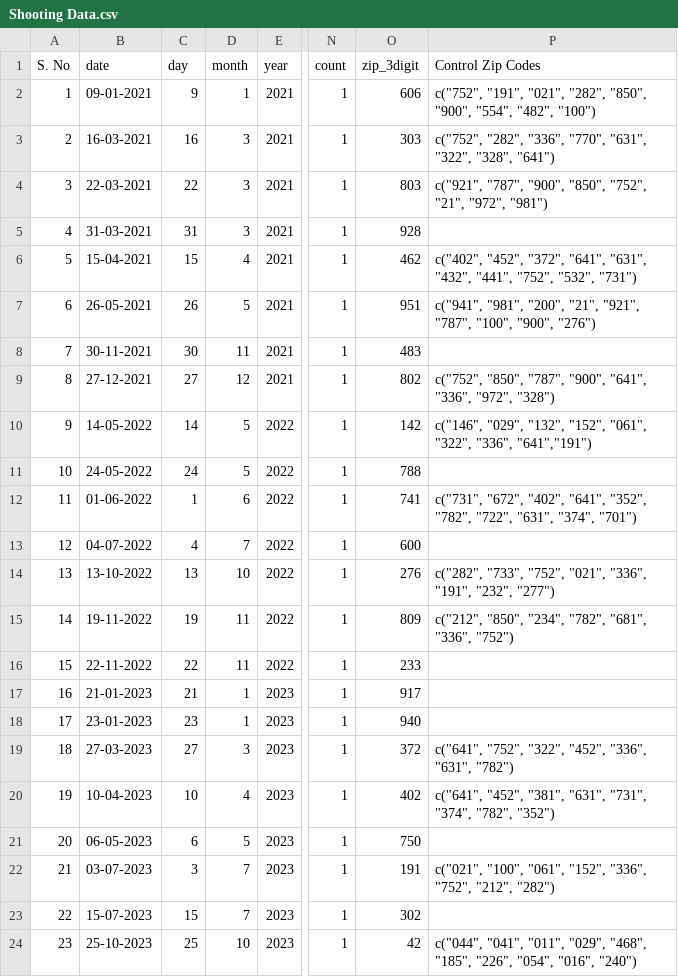
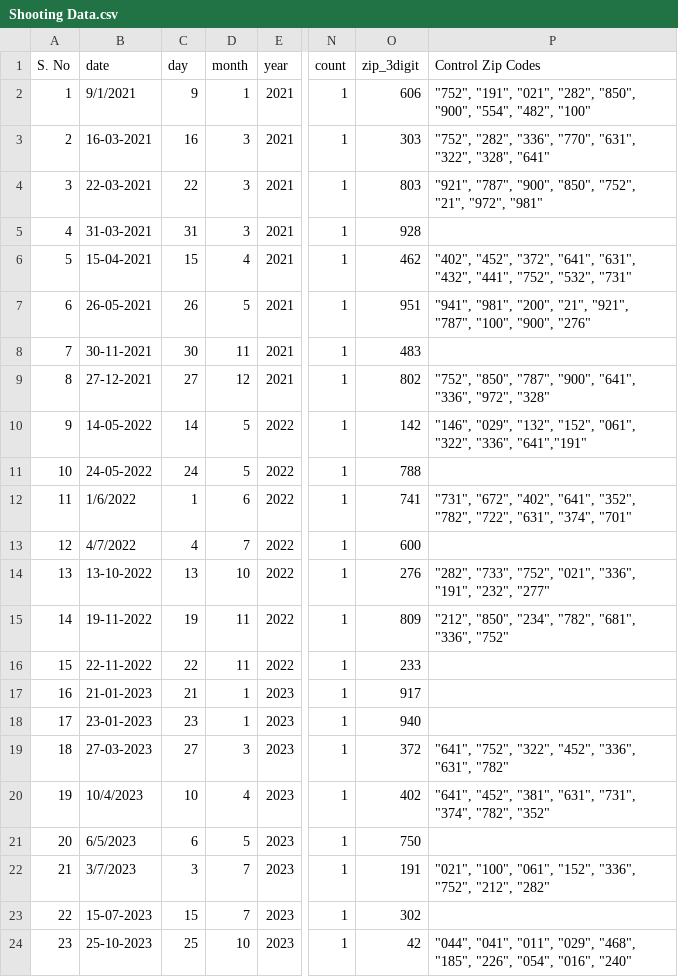
Before and after one commit to muzeeb-shaik/Data_Management, a CSV file: Shooting Data.csv, drawn as a sheet; only a part is shown, gaps mark what is left out; the diff names each change by its address in the sheet, - before the commit and + after, or states it on an @@ line.

Commit message:
Add files via upload

```diff
--- a/Shooting Data.csv
+++ b/Shooting Data.csv
-B2 (date): 09-01-2021
+B2 (date): 9/1/2021
-P2 (Control Zip Codes): c("752", "191", "021", "282", "850", "900", "554", "482", "100")
+P2 (Control Zip Codes): "752", "191", "021", "282", "850", "900", "554", "482", "100"
-P3 (Control Zip Codes): c("752", "282", "336", "770", "631", "322", "328", "641")
+P3 (Control Zip Codes): "752", "282", "336", "770", "631", "322", "328", "641"
-P4 (Control Zip Codes): c("921", "787", "900", "850", "752", "21", "972", "981")
+P4 (Control Zip Codes): "921", "787", "900", "850", "752", "21", "972", "981"
-P6 (Control Zip Codes): c("402", "452", "372", "641", "631", "432", "441", "752", "532", "731")
+P6 (Control Zip Codes): "402", "452", "372", "641", "631", "432", "441", "752", "532", "731"
-P7 (Control Zip Codes): c("941", "981", "200", "21", "921", "787", "100", "900", "276")
+P7 (Control Zip Codes): "941", "981", "200", "21", "921", "787", "100", "900", "276"
-P9 (Control Zip Codes): c("752", "850", "787", "900", "641", "336", "972", "328")
+P9 (Control Zip Codes): "752", "850", "787", "900", "641", "336", "972", "328"
-P10 (Control Zip Codes): c("146", "029", "132", "152", "061", "322", "336", "641","191")
+P10 (Control Zip Codes): "146", "029", "132", "152", "061", "322", "336", "641","191"
-B12 (date): 01-06-2022
+B12 (date): 1/6/2022
-P12 (Control Zip Codes): c("731", "672", "402", "641", "352", "782", "722", "631", "374", "701")
+P12 (Control Zip Codes): "731", "672", "402", "641", "352", "782", "722", "631", "374", "701"
-B13 (date): 04-07-2022
+B13 (date): 4/7/2022
-P14 (Control Zip Codes): c("282", "733", "752", "021", "336", "191", "232", "277")
+P14 (Control Zip Codes): "282", "733", "752", "021", "336", "191", "232", "277"
-P15 (Control Zip Codes): c("212", "850", "234", "782", "681", "336", "752")
+P15 (Control Zip Codes): "212", "850", "234", "782", "681", "336", "752"
-P19 (Control Zip Codes): c("641", "752", "322", "452", "336", "631", "782")
+P19 (Control Zip Codes): "641", "752", "322", "452", "336", "631", "782"
-B20 (date): 10-04-2023
+B20 (date): 10/4/2023
-P20 (Control Zip Codes): c("641", "452", "381", "631", "731", "374", "782", "352")
+P20 (Control Zip Codes): "641", "452", "381", "631", "731", "374", "782", "352"
-B21 (date): 06-05-2023
+B21 (date): 6/5/2023
-B22 (date): 03-07-2023
+B22 (date): 3/7/2023
-P22 (Control Zip Codes): c("021", "100", "061", "152", "336", "752", "212", "282")
+P22 (Control Zip Codes): "021", "100", "061", "152", "336", "752", "212", "282"
-P24 (Control Zip Codes): c("044", "041", "011", "029", "468", "185", "226", "054", "016", "240")
+P24 (Control Zip Codes): "044", "041", "011", "029", "468", "185", "226", "054", "016", "240"
```
